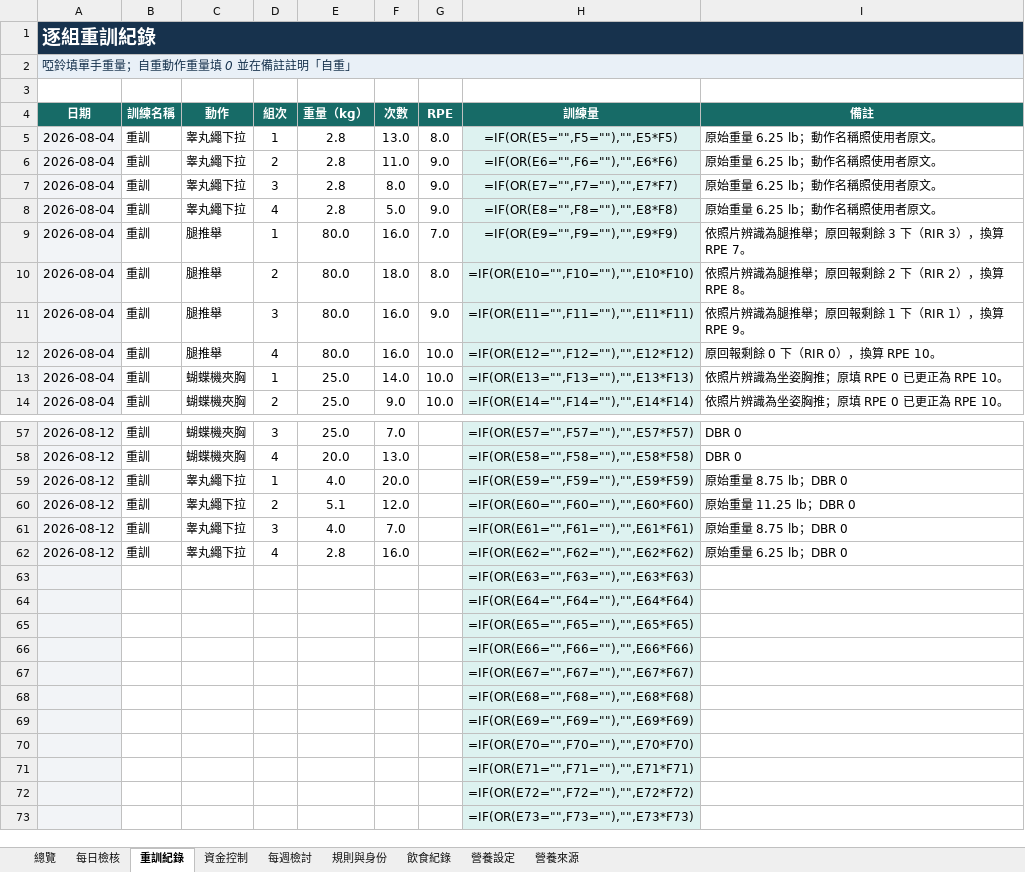
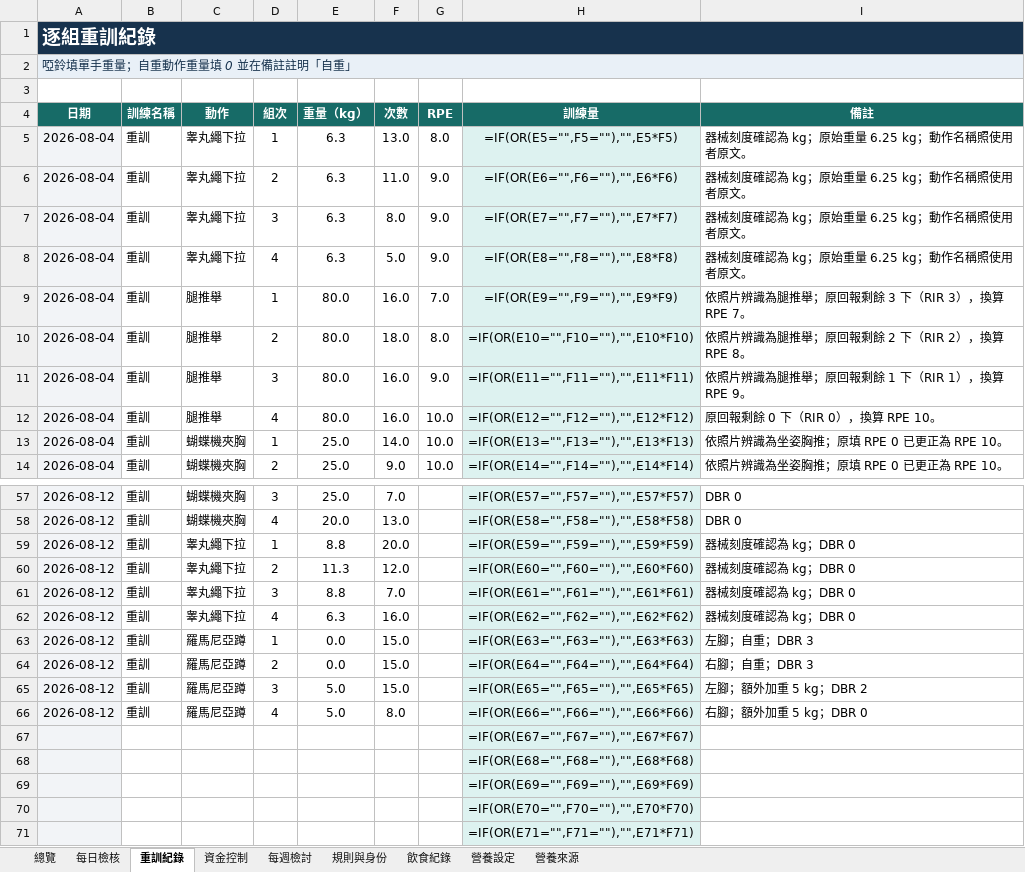
Before and after one commit to asadman1523/30-day-reset-tracker, an Excel workbook: 30天重建追蹤.xlsx, sheet 重訓紀錄, drawn as a sheet; only a part is shown, gaps mark what is left out; the shorter side is filled out with more unchanged rows; values as stored, in another font and other column widths than the file's, no borders; formulas without a stored value are shown as written; removed rows and columns are numbered as before the commit, all else as after; the diff names each change by its address in the sheet, - before the commit and + after, or states it on an @@ line.

```diff
--- a/30天重建追蹤.xlsx (sheet 重訓紀錄)
+++ b/30天重建追蹤.xlsx (sheet 重訓紀錄)
-E5:E8 (重量（kg）): 2.8
+E5:E8 (重量（kg）): 6.3
-I5:I8 (備註): 原始重量 6.25 lb；動作名稱照使用者原文。
+I5:I8 (備註): 器械刻度確認為 kg；原始重量 6.25 kg；動作名稱照使用者原文。
-E59 (重量（kg）): 4.0
+E59 (重量（kg）): 8.8
-I59 (備註): 原始重量 8.75 lb；DBR 0
+I59 (備註): 器械刻度確認為 kg；DBR 0
-E60 (重量（kg）): 5.1
+E60 (重量（kg）): 11.3
-I60 (備註): 原始重量 11.25 lb；DBR 0
+I60 (備註): 器械刻度確認為 kg；DBR 0
-E61 (重量（kg）): 4.0
+E61 (重量（kg）): 8.8
-I61 (備註): 原始重量 8.75 lb；DBR 0
+I61 (備註): 器械刻度確認為 kg；DBR 0
-E62 (重量（kg）): 2.8
+E62 (重量（kg）): 6.3
-I62 (備註): 原始重量 6.25 lb；DBR 0
+I62 (備註): 器械刻度確認為 kg；DBR 0
-row 63:  |  |  |  |  |  |  | =IF(OR(E63="",F63=""),"",E63*F63)
-row 64:  |  |  |  |  |  |  | =IF(OR(E64="",F64=""),"",E64*F64)
-row 65:  |  |  |  |  |  |  | =IF(OR(E65="",F65=""),"",E65*F65)
-row 66:  |  |  |  |  |  |  | =IF(OR(E66="",F66=""),"",E66*F66)
+row 63: 2026-08-12 | 重訓 | 羅馬尼亞蹲 | 1 | 0.0 | 15.0 |  | =IF(OR(E63="",F63=""),"",E63*F63) | 左腳；自重；DBR 3
+row 64: 2026-08-12 | 重訓 | 羅馬尼亞蹲 | 2 | 0.0 | 15.0 |  | =IF(OR(E64="",F64=""),"",E64*F64) | 右腳；自重；DBR 3
+row 65: 2026-08-12 | 重訓 | 羅馬尼亞蹲 | 3 | 5.0 | 15.0 |  | =IF(OR(E65="",F65=""),"",E65*F65) | 左腳；額外加重 5 kg；DBR 2
+row 66: 2026-08-12 | 重訓 | 羅馬尼亞蹲 | 4 | 5.0 | 8.0 |  | =IF(OR(E66="",F66=""),"",E66*F66) | 右腳；額外加重 5 kg；DBR 0
```
Also changed, not shown: 3 other files.
